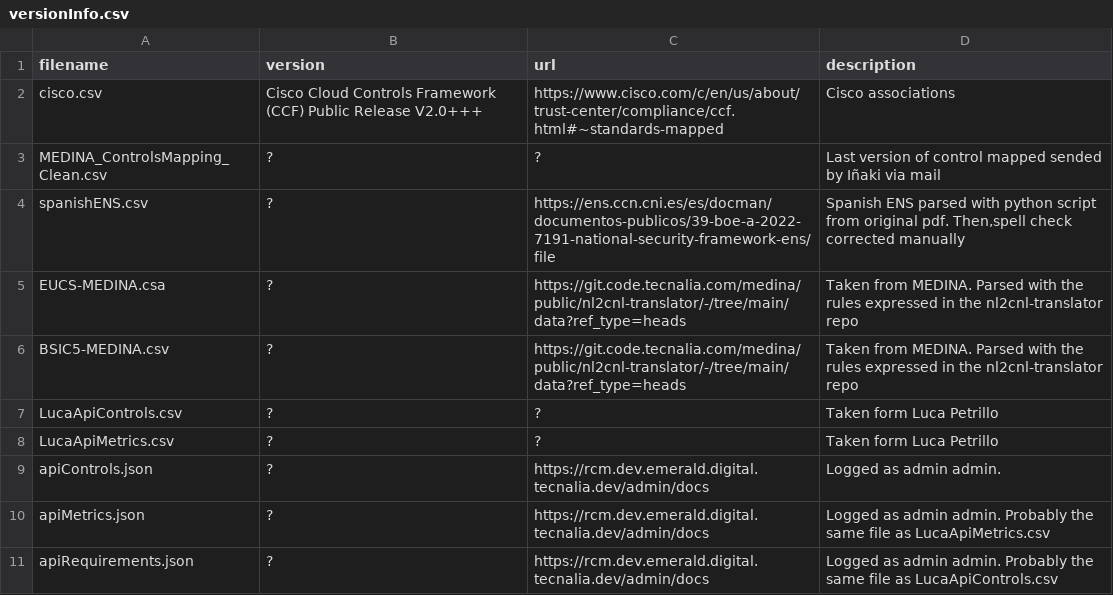
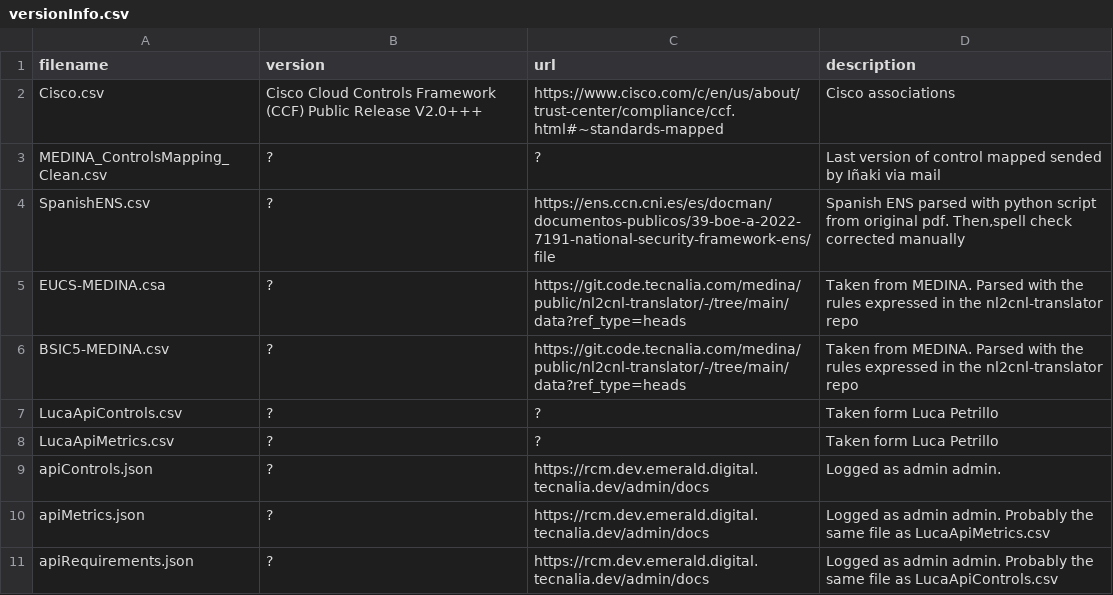
Before and after one commit to bianchi-john/ControlsMetrics, a CSV file: versionInfo.csv, drawn as a sheet.

Commit message:
renamed some files

```diff
--- a/versionInfo.csv
+++ b/versionInfo.csv
@@ -1,5 +1,5 @@
 filename,version,url,description
-cisco.csv,Cisco Cloud Controls Framework (CCF) Public Release V2.0+++,https://www.cisco.com/c/en/us/about/trust-center/compliance/ccf.html#~standards-mapped,Cisco associations
+Cisco.csv,Cisco Cloud Controls Framework (CCF) Public Release V2.0+++,https://www.cisco.com/c/en/us/about/trust-center/compliance/ccf.html#~standards-mapped,Cisco associations
 MEDINA_ControlsMapping_Clean.csv,?,?,Last version of control mapped sended by Iñaki via mail
-spanishENS.csv,?,https://ens.ccn.cni.es/es/docman/documentos-publicos/39-boe-a-2022-7191-national-security-framework-ens/file,"Spanish ENS parsed with python script from original pdf. Then,spell check corrected manually"
+SpanishENS.csv,?,https://ens.ccn.cni.es/es/docman/documentos-publicos/39-boe-a-2022-7191-national-security-framework-ens/file,"Spanish ENS parsed with python script from original pdf. Then,spell check corrected manually"
 EUCS-MEDINA.csa,?,https://git.code.tecnalia.com/medina/public/nl2cnl-translator/-/tree/main/data?ref_type=heads,Taken from MEDINA. Parsed with the rules expressed in the nl2cnl-translator repo
```
